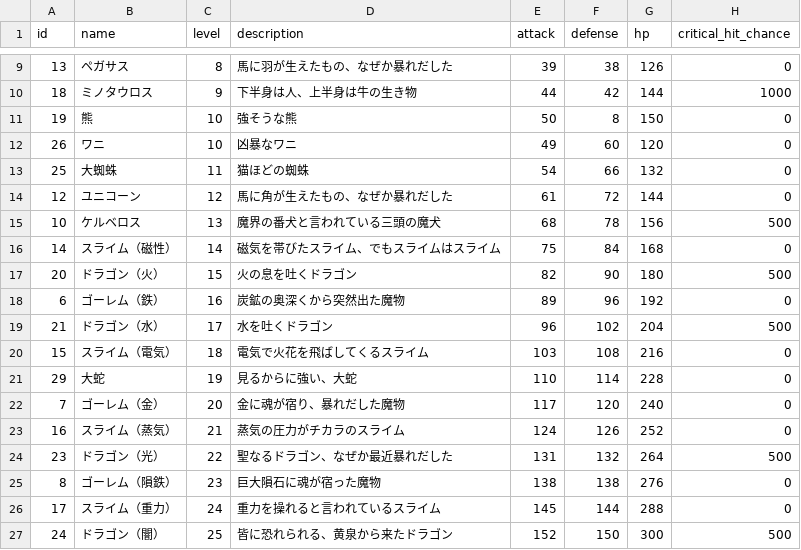
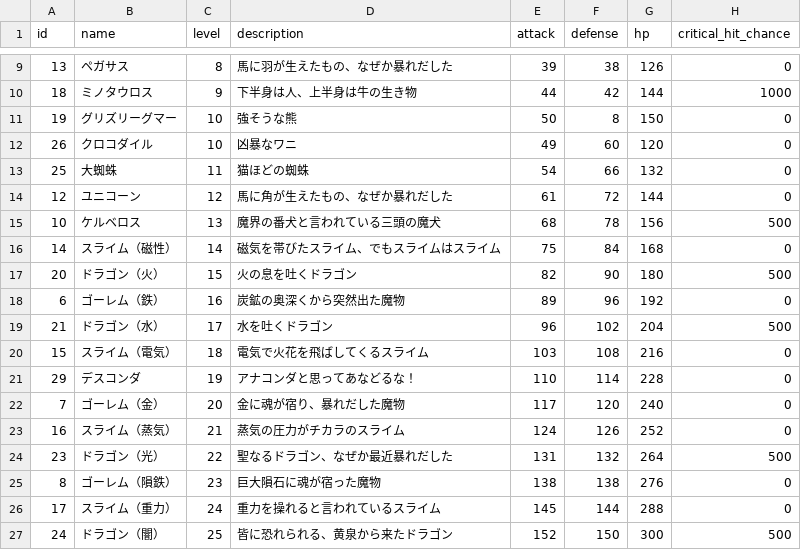
Before and after one commit to sukesan1984/agrarian, a CSV file: master/Enemy.csv, drawn as a sheet; only a part is shown, gaps mark what is left out; the diff names each change by its address in the sheet, - before the commit and + after, or states it on an @@ line.

```diff
--- a/master/Enemy.csv
+++ b/master/Enemy.csv
-B11 (name): 熊
+B11 (name): グリズリーグマー
-B12 (name): ワニ
+B12 (name): クロコダイル
-B21 (name): 大蛇
+B21 (name): デスコンダ
-D21 (description): 見るからに強い、大蛇
+D21 (description): アナコンダと思ってあなどるな！
```
Also changed, not shown: master/Soldier.csv.
